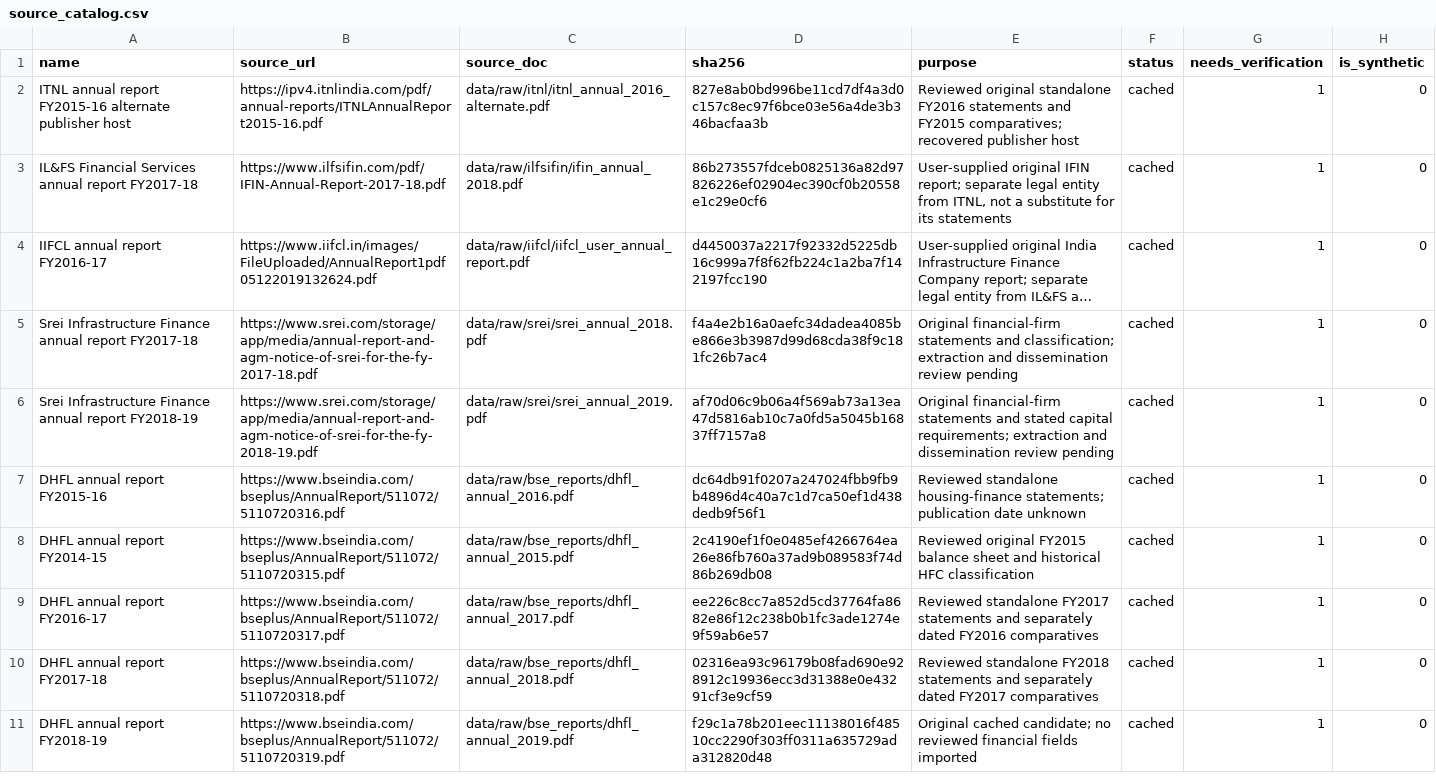
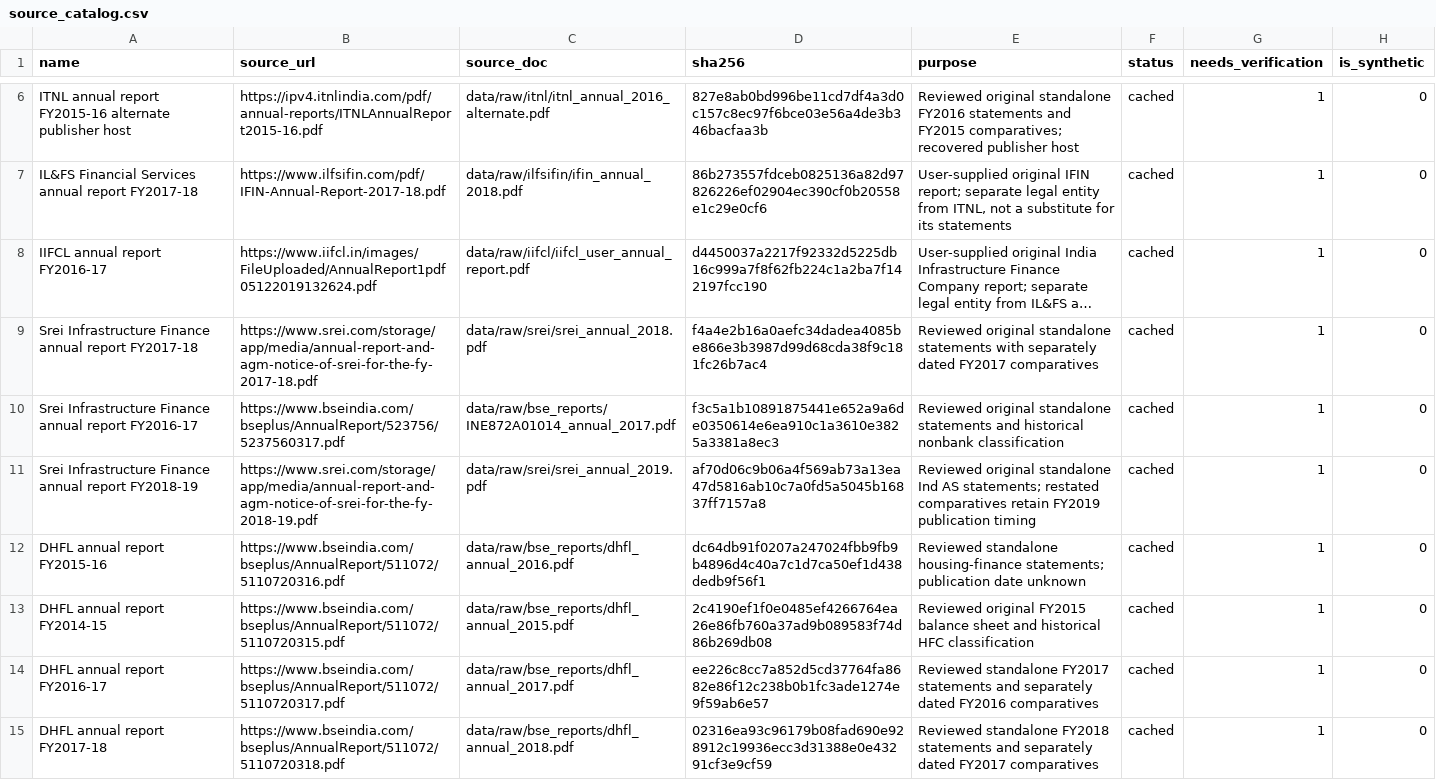
Before and after one commit to adarshkr7/will-think-later-zeckathon, a CSV file: outputs/source_catalog.csv, drawn as a sheet; only a part is shown, gaps mark what is left out; the shorter side is filled out with more unchanged rows; long unchanged cells end in …; addresses are those after the commit; the diff covers the shown part only; the diff names each change by its address in the sheet, - before the commit and + after, or states it on an @@ line.

```diff
--- a/outputs/source_catalog.csv
+++ b/outputs/source_catalog.csv
-E9 (purpose): Original financial-firm statements and classification; extraction and dissemination review pending
+E9 (purpose): Reviewed original standalone statements with separately dated FY2017 comparatives
+row 10: Srei Infrastructure Finance annual report FY2016-17 | https://www.bseindia.com/bseplus/AnnualReport/523756/5237560317.pdf | data/raw/bse_reports/INE872A01014_annual_2017.pdf | f3c5a1b10891875441e652a9a6de0350614e6ea910c1a3610e3825a3381a8ec3 | Reviewed original standalone statements and historical nonbank classification | cached | 1 | 0
-E11 (purpose): Original financial-firm statements and stated capital requirements; extraction and dissemination review pending
+E11 (purpose): Reviewed original standalone Ind AS statements; restated comparatives retain FY2019 publication timing
```
Also changed, not shown: 4 added rows elsewhere in this file, data/manual/entities.csv, data/manual/security_crosswalk.csv, 42 other files.
